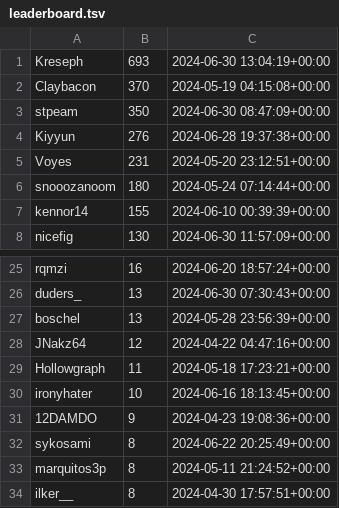
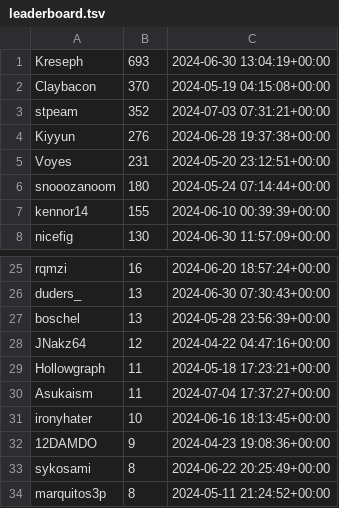
Before and after one commit to microsounds/microsounds.github.io, a TSV file: misc/s4scraft-tracker/leaderboard.tsv, drawn as a sheet; only a part is shown, gaps mark what is left out; the shorter side is filled out with more unchanged rows.

```diff
--- a/misc/s4scraft-tracker/leaderboard.tsv
+++ b/misc/s4scraft-tracker/leaderboard.tsv
@@ -2,3 +2,3 @@ Kreseph	693	2024-06-30 13:04:19+00:00
 Claybacon	370	2024-05-19 04:15:08+00:00
-stpeam	350	2024-06-30 08:47:09+00:00
+stpeam	352	2024-07-03 07:31:21+00:00
 Kiyyun	276	2024-06-28 19:37:38+00:00
@@ -29,2 +29,3 @@ JNakz64	12	2024-04-22 04:47:16+00:00
 Hollowgraph	11	2024-05-18 17:23:21+00:00
+Asukaism	11	2024-07-04 17:37:27+00:00
 ironyhater	10	2024-06-16 18:13:45+00:00
```
Also changed, not shown: 7 other files.
